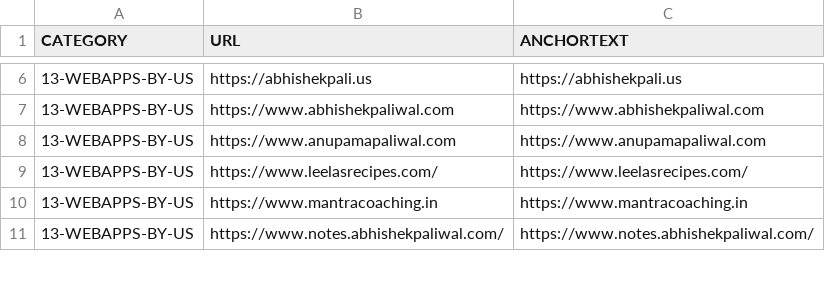
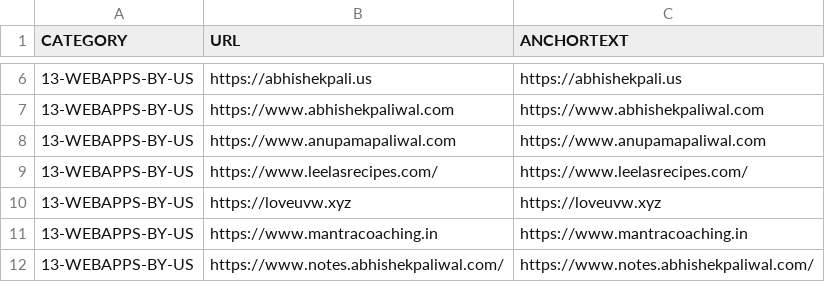
Before and after one commit to abhishek-paliwal/PROJECTS-REACTJS, a CSV file: app01-homepage/src/data/data_in/13-webapps-by-us.csv, drawn as a sheet; only a part is shown, gaps mark what is left out; the diff names each change by its address in the sheet, - before the commit and + after, or states it on an @@ line.

Commit message:
data updated

```diff
--- a/app01-homepage/src/data/data_in/13-webapps-by-us.csv
+++ b/app01-homepage/src/data/data_in/13-webapps-by-us.csv
+row 10: 13-WEBAPPS-BY-US | https://loveuvw.xyz | https://loveuvw.xyz
```
Also changed, not shown: app01-homepage/src/data/data_out/combinedCategoryLinksData.csv, 3 other files.
